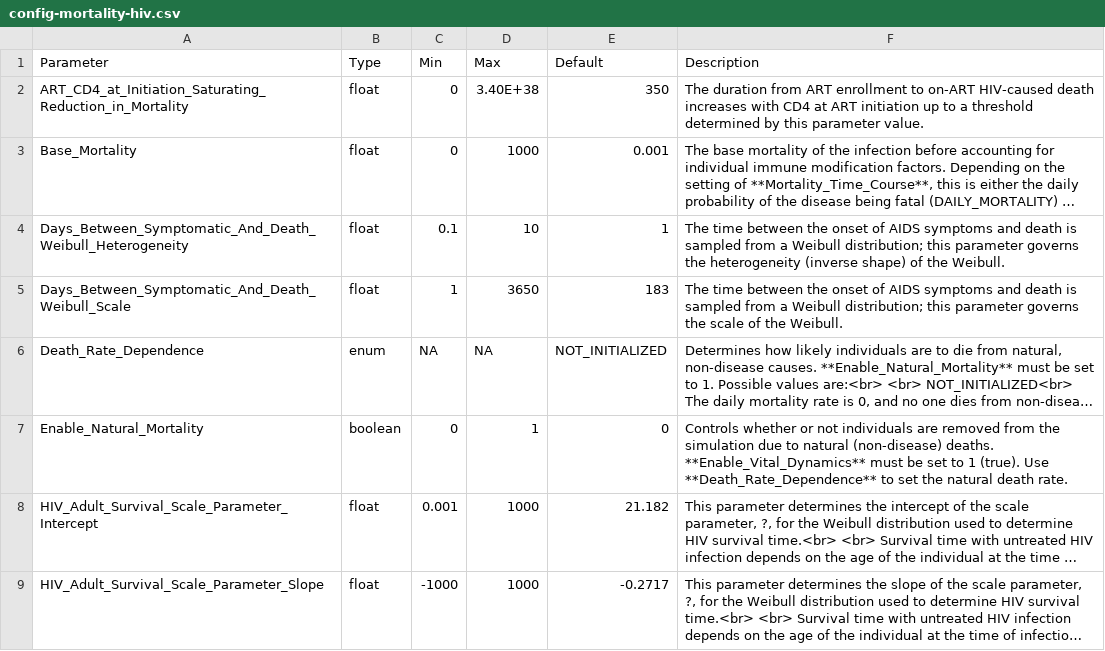
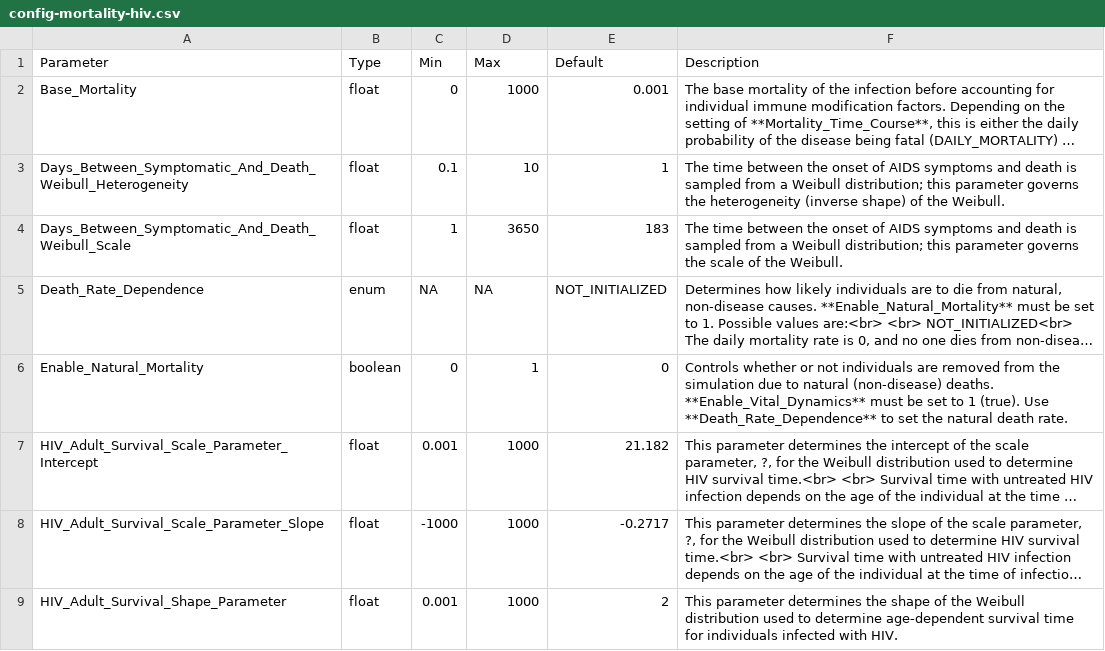
Before and after one commit to EMOD-Hub/emodpy-hiv, a CSV file: docs/csv/config-mortality-hiv.csv, drawn as a sheet; only a part is shown; the shorter side is filled out with more unchanged rows; long unchanged cells end in …; the diff names each change by its address in the sheet, - before the commit and + after, or states it on an @@ line.

```diff
--- a/docs/csv/config-mortality-hiv.csv
+++ b/docs/csv/config-mortality-hiv.csv
-row 2: ART_CD4_at_Initiation_Saturating_Reduction_in_Mortality | float | 0 | 3.40E+38 | 350 | The duration from ART enrollment to on-ART HIV-caused death increases with CD4 at ART initiation up to a threshold determined by this parameter value.
```
Also changed, not shown: docs/csv/config-output-configfile-hiv.csv, 7 other files.
